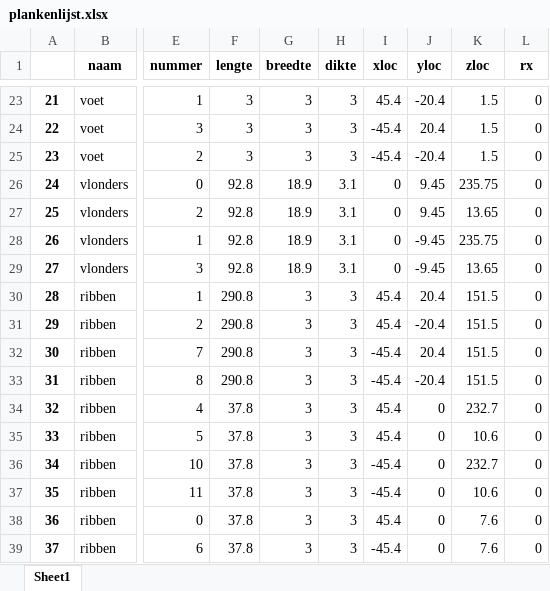
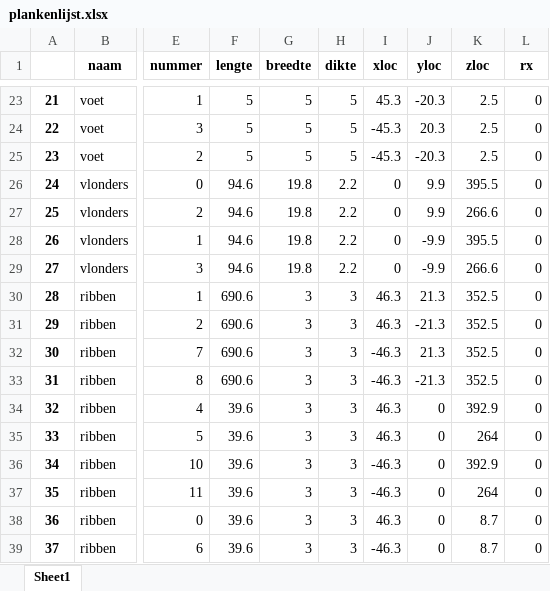
Before and after one commit to jcoady/hout-topologie, an Excel workbook: plankenlijst.xlsx, sheet Sheet1, drawn as a sheet; only a part is shown, gaps mark what is left out; values as stored, in another font and other column widths than the file's, no borders; the diff covers the shown part only; the diff names each change by its address in the sheet, - before the commit and + after, or states it on an @@ line.

```diff
--- a/plankenlijst.xlsx (sheet Sheet1)
+++ b/plankenlijst.xlsx (sheet Sheet1)
-F23:F25 (lengte): 3
+F23:F25 (lengte): 5
-G23:G25 (breedte): 3
+G23:G25 (breedte): 5
-H23:H25 (dikte): 3
+H23:H25 (dikte): 5
-I23 (xloc): 45.4
+I23 (xloc): 45.3
-J23 (yloc): -20.4
+J23 (yloc): -20.3
-K23:K25 (zloc): 1.5
+K23:K25 (zloc): 2.5
-I24:I25 (xloc): -45.4
+I24:I25 (xloc): -45.3
-J24 (yloc): 20.4
+J24 (yloc): 20.3
-J25 (yloc): -20.4
+J25 (yloc): -20.3
-F26:F29 (lengte): 92.8
+F26:F29 (lengte): 94.6
-G26:G29 (breedte): 18.9
+G26:G29 (breedte): 19.8
-H26:H29 (dikte): 3.1
+H26:H29 (dikte): 2.2
-J26:J27 (yloc): 9.45
+J26:J27 (yloc): 9.9
-K26 (zloc): 235.75
+K26 (zloc): 395.5
-K27 (zloc): 13.65
+K27 (zloc): 266.6
-J28:J29 (yloc): -9.45
+J28:J29 (yloc): -9.9
-K28 (zloc): 235.75
+K28 (zloc): 395.5
-K29 (zloc): 13.65
+K29 (zloc): 266.6
-F30:F33 (lengte): 290.8
+F30:F33 (lengte): 690.6
-I30:I31 (xloc): 45.4
+I30:I31 (xloc): 46.3
-J30 (yloc): 20.4
+J30 (yloc): 21.3
-K30:K33 (zloc): 151.5
+K30:K33 (zloc): 352.5
-J31 (yloc): -20.4
+J31 (yloc): -21.3
-I32:I33 (xloc): -45.4
+I32:I33 (xloc): -46.3
-J32 (yloc): 20.4
+J32 (yloc): 21.3
-J33 (yloc): -20.4
+J33 (yloc): -21.3
-F34:F39 (lengte): 37.8
+F34:F39 (lengte): 39.6
-I34:I35 (xloc): 45.4
+I34:I35 (xloc): 46.3
-K34 (zloc): 232.7
+K34 (zloc): 392.9
-K35 (zloc): 10.6
+K35 (zloc): 264
-I36:I37 (xloc): -45.4
+I36:I37 (xloc): -46.3
-K36 (zloc): 232.7
+K36 (zloc): 392.9
-K37 (zloc): 10.6
+K37 (zloc): 264
-I38 (xloc): 45.4
+I38 (xloc): 46.3
-K38:K39 (zloc): 7.6
+K38:K39 (zloc): 8.7
-I39 (xloc): -45.4
+I39 (xloc): -46.3
```
Also changed, not shown: 141 edited cells elsewhere in this sheet, plankenlijst-FINAL.xlsx, stuklijst-FINAL.xlsx, 12 other files.
